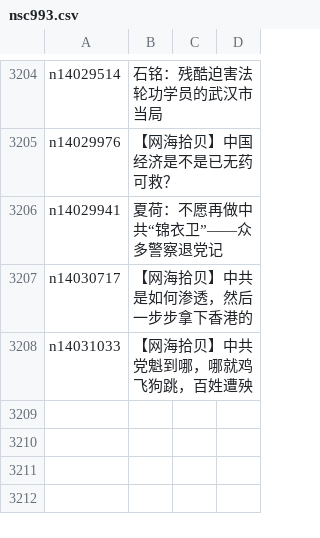
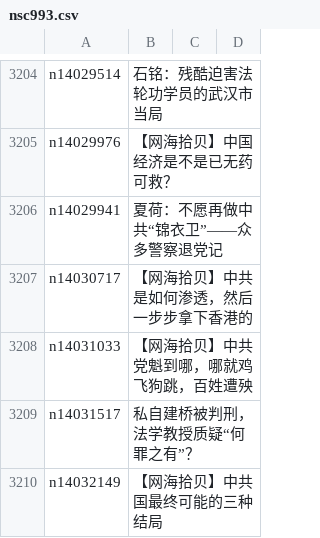
Before and after one commit to epic-marker/epoch-comment, a CSV file: indexes/nsc993.csv, drawn as a sheet; only a part is shown, gaps mark what is left out.

```diff
--- a/indexes/nsc993.csv
+++ b/indexes/nsc993.csv
@@ -3208 +3208,3 @@ n14030717,【网海拾贝】中共是如何渗透，然后一步步拿下香港
 n14031033,【网海拾贝】中共党魁到哪，哪就鸡飞狗跳，百姓遭殃
+n14031517,私自建桥被判刑，法学教授质疑“何罪之有”？
+n14032149,【网海拾贝】中共国最终可能的三种结局
```
Also changed, not shown: indexes/nsc1025.csv, indexes/nsc1035.csv, 22 other files.
